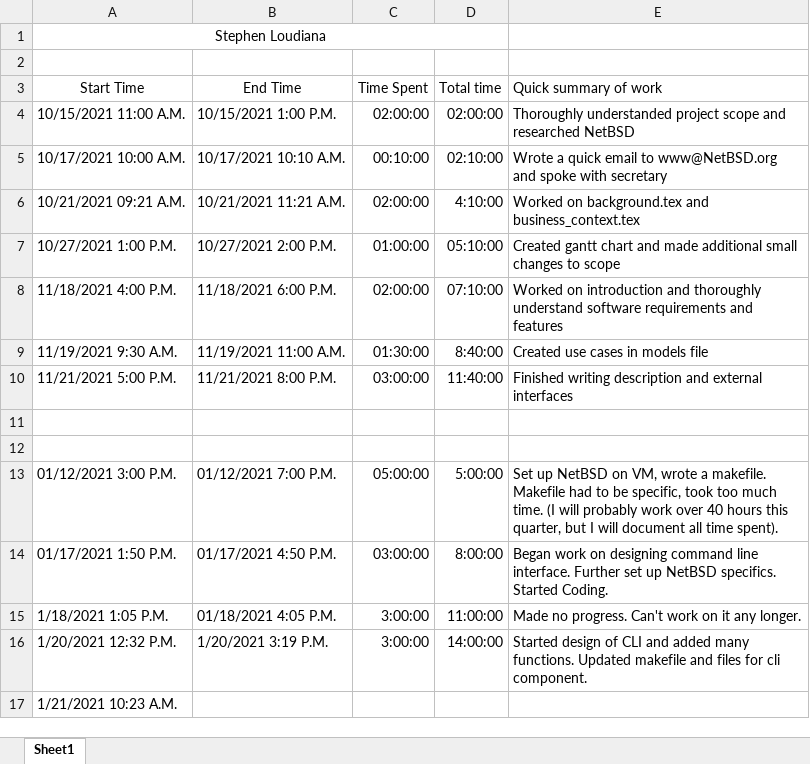
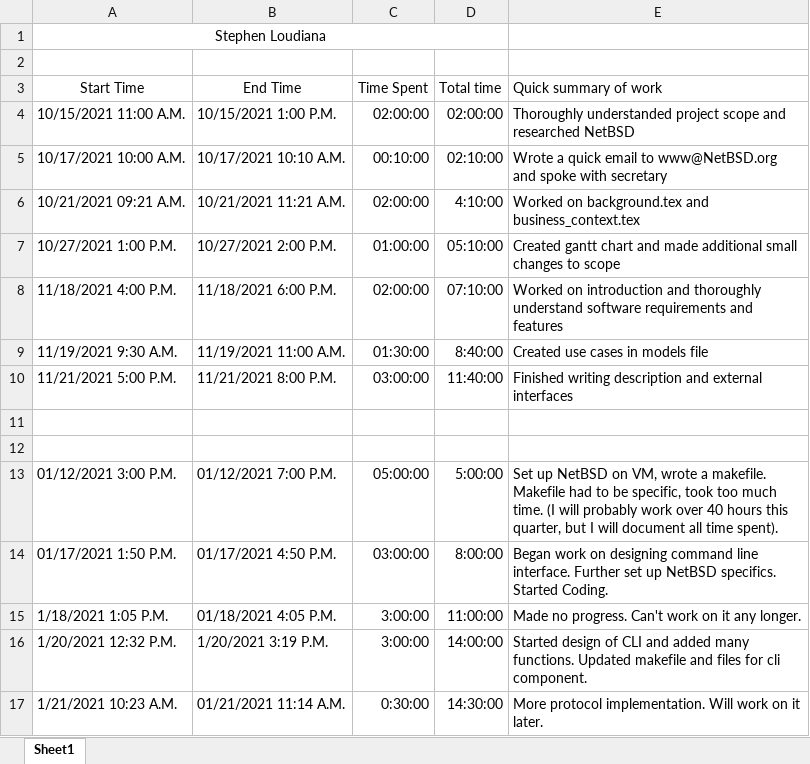
Before and after one commit to KvanQuilst/NetBSD-WifiBrowser, an Excel workbook: docs/time_logs/Stephen_time_log.xlsx, sheet Sheet1, drawn as a sheet; values as stored, in another font and other column widths than the file's, no borders; the diff names each change by its address in the sheet, - before the commit and + after, or states it on an @@ line.

Commit message:
stephen: clock out

```diff
--- a/docs/time_logs/Stephen_time_log.xlsx (sheet Sheet1)
+++ b/docs/time_logs/Stephen_time_log.xlsx (sheet Sheet1)
-B17 (End Time): (empty)
+B17 (End Time): 01/21/2021 11:14 A.M.
-C17 (Time Spent): (empty)
+C17 (Time Spent): 0:30:00
-D17 (Total time): (empty)
+D17 (Total time): 14:30:00
-E17 (Quick summary of work): (empty)
+E17 (Quick summary of work): More protocol implementation. Will work on it later.
```
Also changed, not shown: 7 other files.
